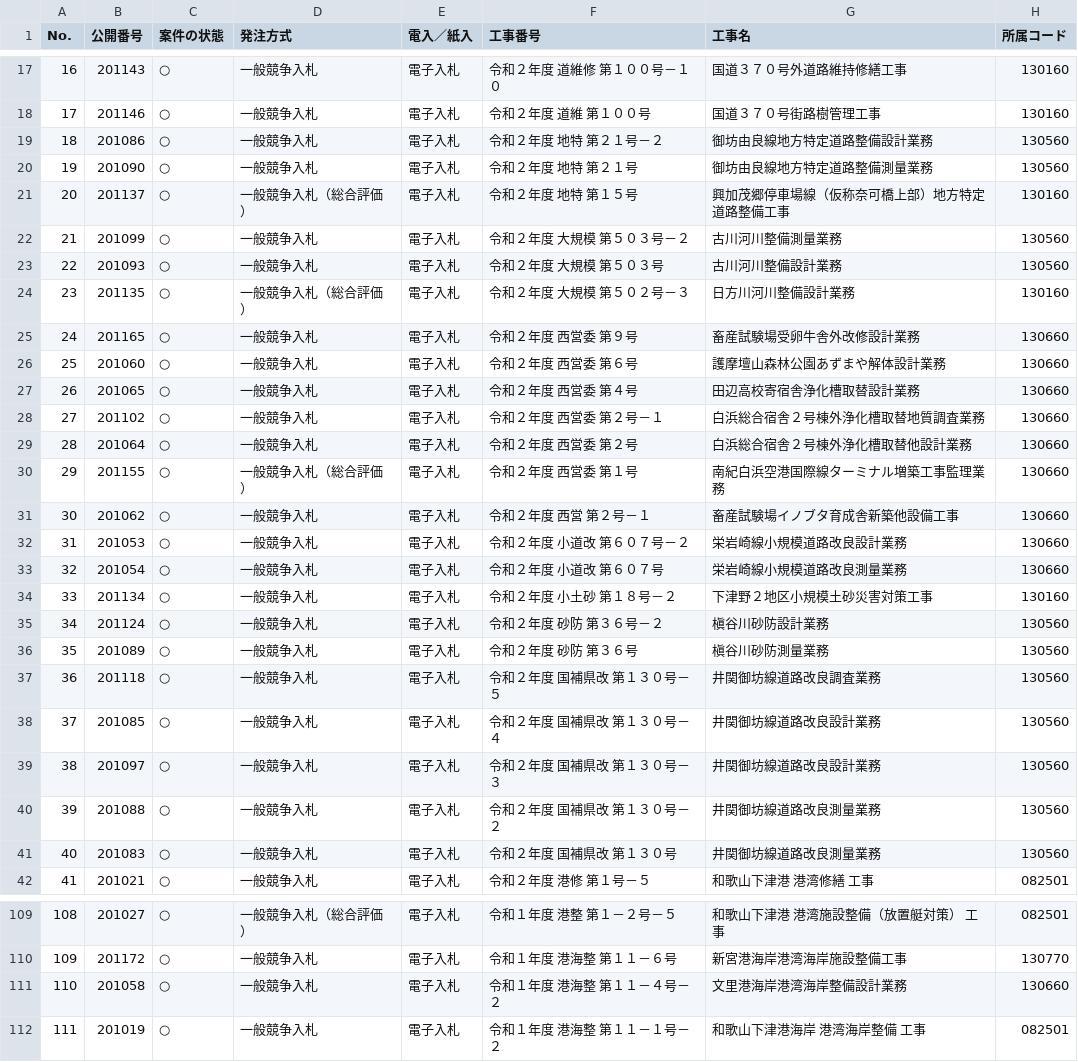
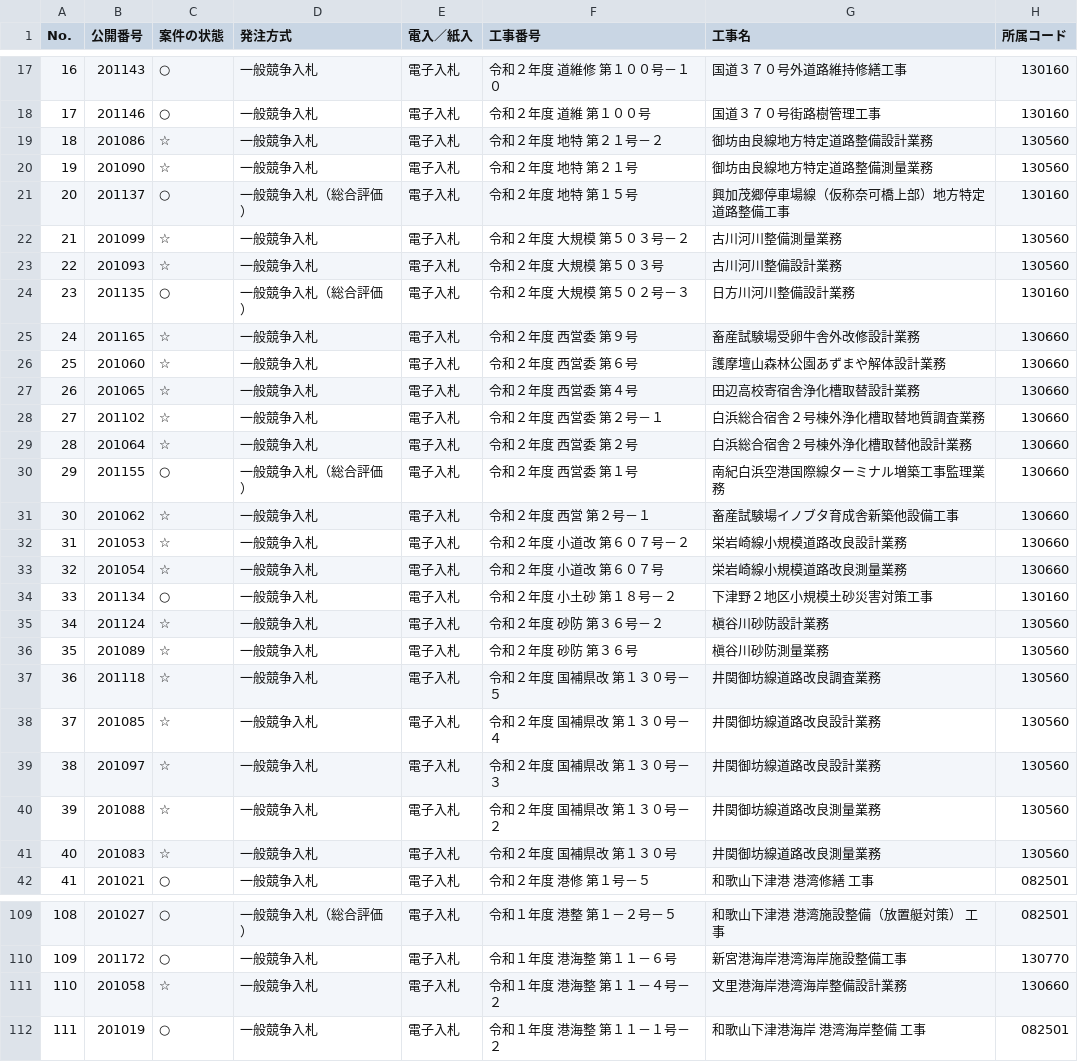
Before and after one commit to wakayama-pref-org/bid_information_system, a CSV file: csv/bid_information_system.csv, drawn as a sheet; only a part is shown, gaps mark what is left out; the diff covers the shown part only; the diff names each change by its address in the sheet, - before the commit and + after, or states it on an @@ line.

```diff
--- a/csv/bid_information_system.csv
+++ b/csv/bid_information_system.csv
-C19:C20 (案件の状態): ○
+C19:C20 (案件の状態): ☆
-C22:C23 (案件の状態): ○
+C22:C23 (案件の状態): ☆
-C25:C29 (案件の状態): ○
+C25:C29 (案件の状態): ☆
-C31:C33 (案件の状態): ○
+C31:C33 (案件の状態): ☆
-C35:C41 (案件の状態): ○
+C35:C41 (案件の状態): ☆
-C111 (案件の状態): ○
+C111 (案件の状態): ☆
```
Also changed, not shown: 41 edited cells elsewhere in this file, 1 other file.
